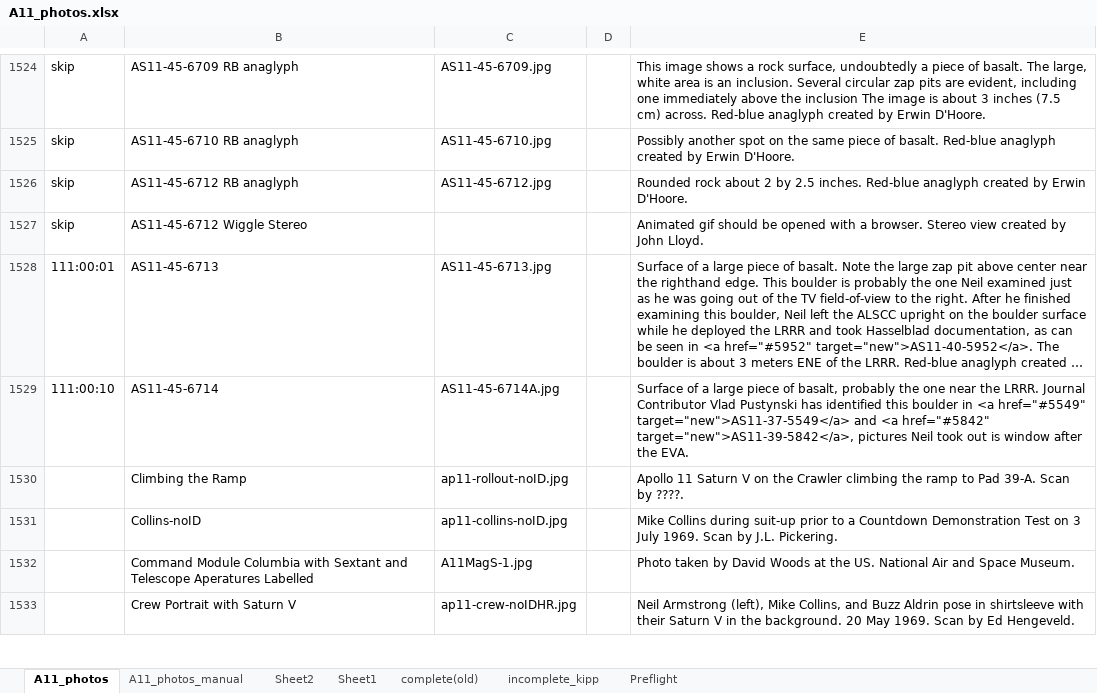
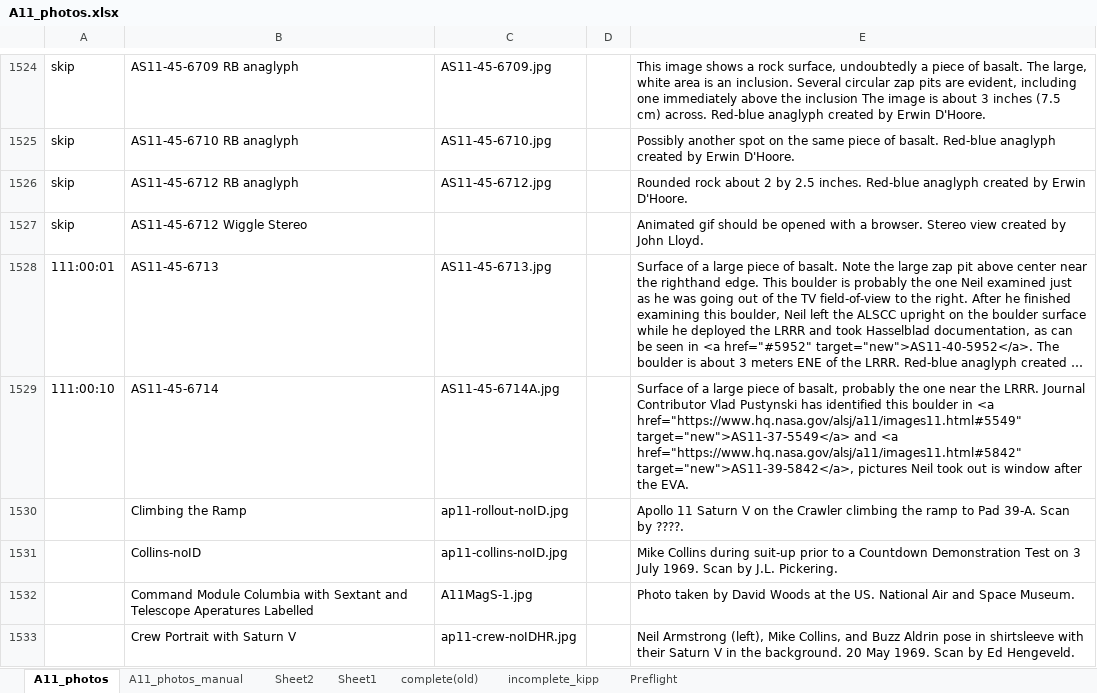
Before and after one commit to bfeist/Apollo_11, an Excel workbook: MISSION_DATA/A11_photos.xlsx, sheet A11_photos, drawn as a sheet; only a part is shown, gaps mark what is left out; long unchanged cells end in …; values as stored, in another font and other column widths than the file's, no borders; the diff covers the shown part only; the diff names each change by its address in the sheet, - before the commit and + after, or states it on an @@ line.

```diff
--- a/MISSION_DATA/A11_photos.xlsx (sheet A11_photos)
+++ b/MISSION_DATA/A11_photos.xlsx (sheet A11_photos)
-E1529: …in <a href="#5549" target="new">AS11-37-5549</a> and <a href="#5842" target="new">AS11-39-5842</a>, pictures…
+E1529: …in <a href="https://www.hq.nasa.gov/alsj/a11/images11.html#5549" target="new">AS11-37-5549</a> and <a href="https://www.hq.nasa.gov/alsj/a11/images11.html#5842" target="new">AS11-39-5842</a>, pictures…
```
Also changed, not shown: 3 edited cells elsewhere in this sheet, 10 other files.
